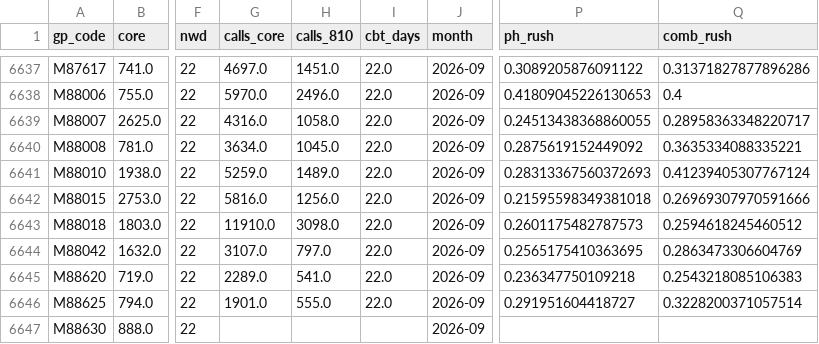
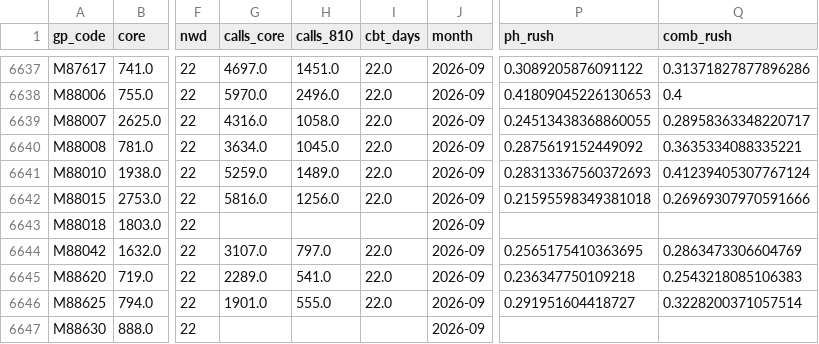
Before and after one commit to amcunningham/gp-oc-dashboard, a CSV file: research/data/oc_hours_sep26/switchers_panel.csv, drawn as a sheet; only a part is shown, gaps mark what is left out; the diff covers the shown part only; the diff names each change by its address in the sheet, - before the commit and + after, or states it on an @@ line.

```diff
--- a/research/data/oc_hours_sep26/switchers_panel.csv
+++ b/research/data/oc_hours_sep26/switchers_panel.csv
-G6643 (calls_core): 11910.0
+G6643 (calls_core): (empty)
-H6643 (calls_810): 3098.0
+H6643 (calls_810): (empty)
-I6643 (cbt_days): 22.0
+I6643 (cbt_days): (empty)
-P6643 (ph_rush): 0.2601175482787573
+P6643 (ph_rush): (empty)
-Q6643 (comb_rush): 0.2594618245460512
+Q6643 (comb_rush): (empty)
```
Also changed, not shown: 25 edited cells elsewhere in this file, research/data/oc_hours_sep26/adjusted_models.csv, research/data/oc_hours_sep26/appointments_models.csv, 21 other files.
